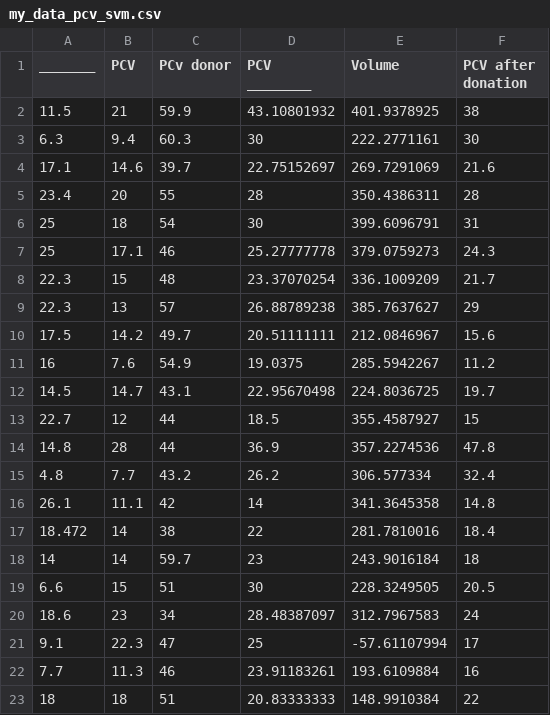
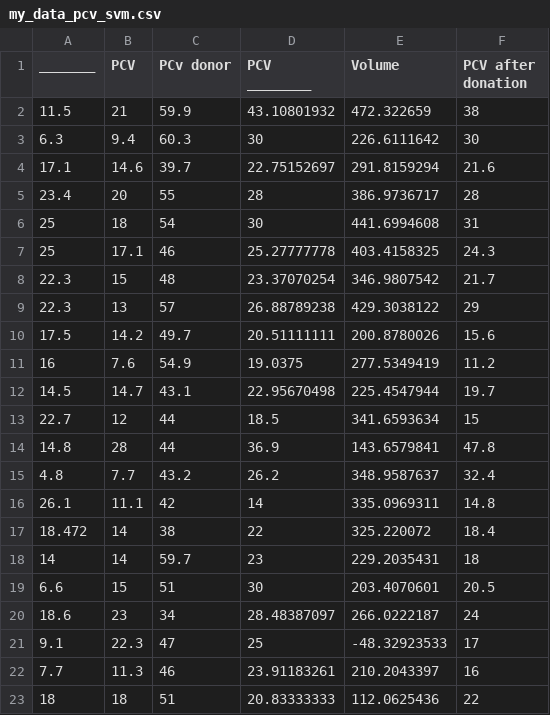
Before and after one commit to zreast/bb_models, a CSV file: my_data_pcv_svm.csv, drawn as a sheet.

```diff
--- a/my_data_pcv_svm.csv
+++ b/my_data_pcv_svm.csv
@@ -1,23 +1,23 @@
 _______,PCV,PCv donor,PCV ________,Volume,PCV after donation
-11.5,21,59.9,43.10801932,401.9378925,38
-6.3,9.4,60.3,30,222.2771161,30
-17.1,14.6,39.7,22.75152697,269.7291069,21.6
-23.4,20,55,28,350.4386311,28
-25,18,54,30,399.6096791,31
-25,17.1,46,25.27777778,379.0759273,24.3
-22.3,15,48,23.37070254,336.1009209,21.7
-22.3,13,57,26.88789238,385.7637627,29
-17.5,14.2,49.7,20.51111111,212.0846967,15.6
-16,7.6,54.9,19.0375,285.5942267,11.2
-14.5,14.7,43.1,22.95670498,224.8036725,19.7
-22.7,12,44,18.5,355.4587927,15
-14.8,28,44,36.9,357.2274536,47.8
-4.8,7.7,43.2,26.2,306.577334,32.4
-26.1,11.1,42,14,341.3645358,14.8
-18.472,14,38,22,281.7810016,18.4
-14,14,59.7,23,243.9016184,18
-6.6,15,51,30,228.3249505,20.5
-18.6,23,34,28.48387097,312.7967583,24
-9.1,22.3,47,25,-57.61107994,17
-7.7,11.3,46,23.91183261,193.6109884,16
-18,18,51,20.83333333,148.9910384,22
+11.5,21,59.9,43.10801932,472.322659,38
+6.3,9.4,60.3,30,226.6111642,30
+17.1,14.6,39.7,22.75152697,291.8159294,21.6
+23.4,20,55,28,386.9736717,28
+25,18,54,30,441.6994608,31
+25,17.1,46,25.27777778,403.4158325,24.3
+22.3,15,48,23.37070254,346.9807542,21.7
+22.3,13,57,26.88789238,429.3038122,29
+17.5,14.2,49.7,20.51111111,200.8780026,15.6
+16,7.6,54.9,19.0375,277.5349419,11.2
+14.5,14.7,43.1,22.95670498,225.4547944,19.7
+22.7,12,44,18.5,341.6593634,15
+14.8,28,44,36.9,143.6579841,47.8
+4.8,7.7,43.2,26.2,348.9587637,32.4
+26.1,11.1,42,14,335.0969311,14.8
+18.472,14,38,22,325.220072,18.4
+14,14,59.7,23,229.2035431,18
+6.6,15,51,30,203.4070601,20.5
+18.6,23,34,28.48387097,266.0222187,24
+9.1,22.3,47,25,-48.32923533,17
+7.7,11.3,46,23.91183261,210.2043397,16
+18,18,51,20.83333333,112.0625436,22
```
Also changed, not shown: my_data_pcv_neu.csv, 3 other files.
